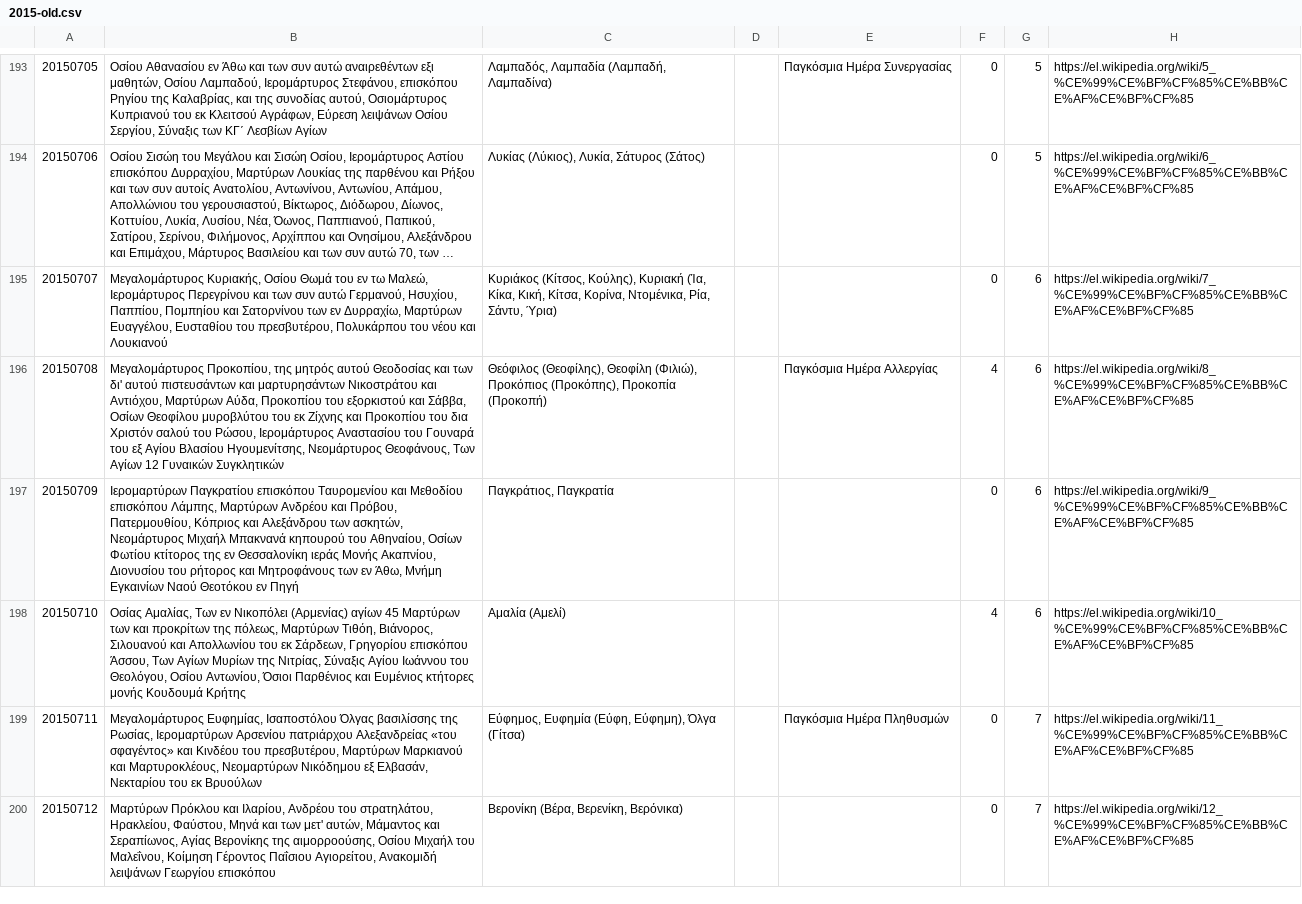
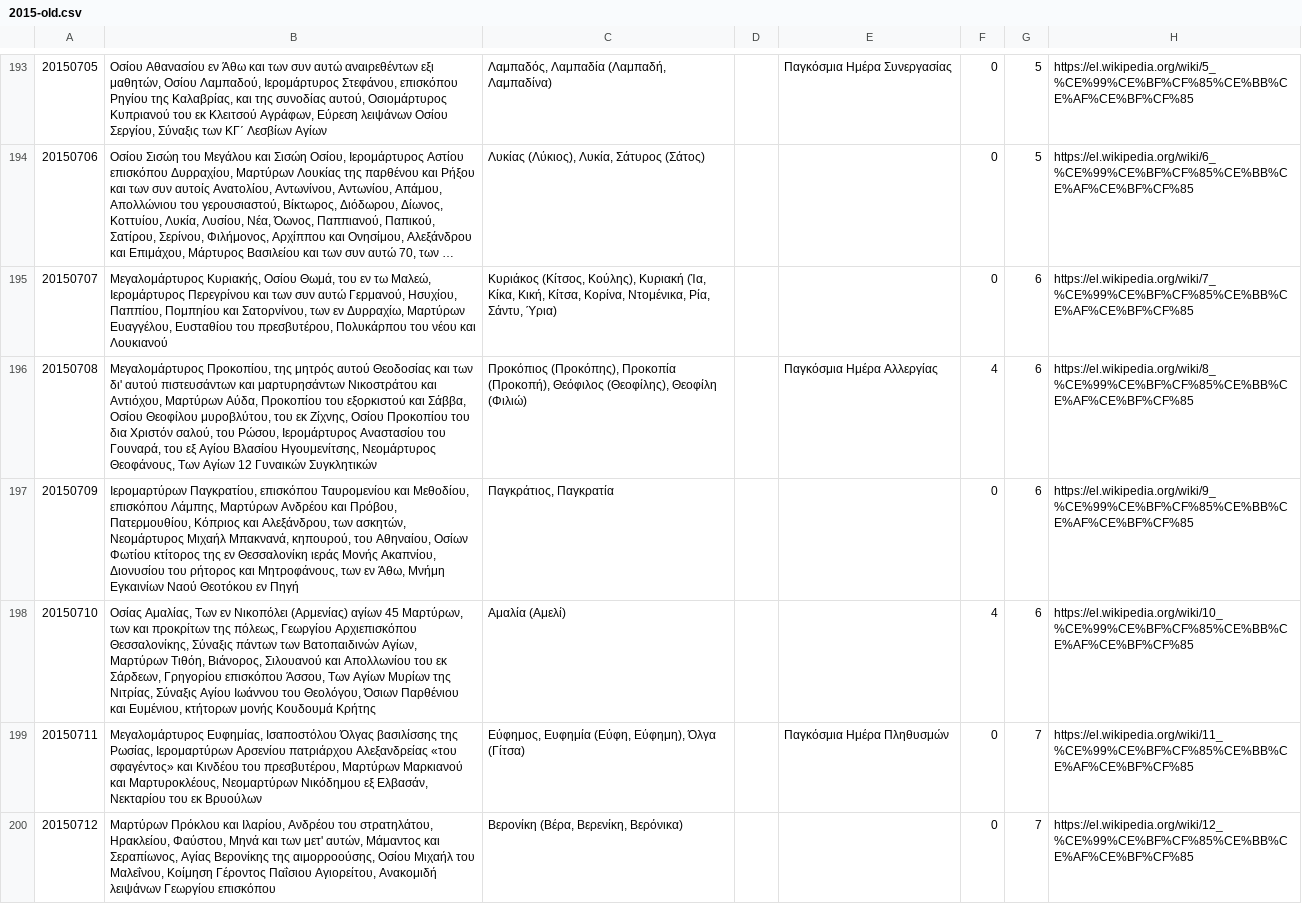
Before and after one commit to smekras/holydays-generator, a CSV file: files/2015-old.csv, drawn as a sheet; only a part is shown, gaps mark what is left out; long unchanged cells end in …; the diff names each change by its address in the sheet, - before the commit and + after, or states it on an @@ line.

```diff
--- a/files/2015-old.csv
+++ b/files/2015-old.csv
-B195: …Κυριακής, Οσίου Θωμά του εν τω Μαλεώ, Ιερομάρτυρος Περεγρίνου και των συν αυτώ Γερμανού, Ησυχίου, Παππίου, Πομπηίου και Σατορνίνου των εν…
+B195: …Κυριακής, Οσίου Θωμά, του εν τω Μαλεώ, Ιερομάρτυρος Περεγρίνου και των συν αυτώ Γερμανού, Ησυχίου, Παππίου, Πομπηίου και Σατορνίνου, των εν…
-B196: …και Σάββα, Οσίων Θεοφίλου μυροβλύτου του εκ Ζίχνης και Προκοπίου του δια Χριστόν σαλού του Ρώσου, Ιερομάρτυρος Αναστασίου του Γουναρά του εξ…
+B196: …και Σάββα, Οσίου Θεοφίλου μυροβλύτου, του εκ Ζίχνης, Οσίου Προκοπίου του δια Χριστόν σαλού, του Ρώσου, Ιερομάρτυρος Αναστασίου του Γουναρά, του εξ…
-C196: Θεόφιλος (Θεοφίλης), Θεοφίλη (Φιλιώ), Προκόπιος (Προκόπης), Προκοπία (Προκοπή)
+C196: Προκόπιος (Προκόπης), Προκοπία (Προκοπή), Θεόφιλος (Θεοφίλης), Θεοφίλη (Φιλιώ)
-B197: Ιερομαρτύρων Παγκρατίου επισκόπου Ταυρομενίου και Μεθοδίου επισκόπου Λάμπης, Μαρτύρων Ανδρέου και Πρόβου, Πατερμουθίου, Κόπριος και Αλεξάνδρου των ασκητών, Νεομάρτυρος Μιχαήλ Μπακνανά κηπουρού του Αθηναίου, Οσίων Φωτίου κτίτορος της εν Θεσσαλονίκη ιεράς Μονής Ακαπνίου, Διονυσίου του ρήτορος και Μητροφάνους των εν…
+B197: Ιερομαρτύρων Παγκρατίου, επισκόπου Ταυρομενίου και Μεθοδίου, επισκόπου Λάμπης, Μαρτύρων Ανδρέου και Πρόβου, Πατερμουθίου, Κόπριος και Αλεξάνδρου, των ασκητών, Νεομάρτυρος Μιχαήλ Μπακνανά, κηπουρού, του Αθηναίου, Οσίων Φωτίου κτίτορος της εν Θεσσαλονίκη ιεράς Μονής Ακαπνίου, Διονυσίου του ρήτορος και Μητροφάνους, των εν…
-B198: …αγίων 45 Μαρτύρων των και προκρίτων της πόλεως, Μαρτύρων Τιθόη, Βιάνορος, Σιλουανού και Απολλωνίου του εκ Σάρδεων, Γρηγορίου επισκόπου Άσσου, Των Αγίων Μυρίων της Νιτρίας, Σύναξις Αγίου Ιωάννου του Θεολόγου, Οσίου Αντωνίου, Όσιοι Παρθένιος και Ευμένιος κτήτορες μονής Κουδουμά…
+B198: …αγίων 45 Μαρτύρων, των και προκρίτων της πόλεως, Γεωργίου Αρχιεπισκόπου Θεσσαλονίκης, Σύναξις πάντων των Βατοπαιδινών Αγίων, Μαρτύρων Τιθόη, Βιάνορος, Σιλουανού και Απολλωνίου του εκ Σάρδεων, Γρηγορίου επισκόπου Άσσου, Των Αγίων Μυρίων της Νιτρίας, Σύναξις Αγίου Ιωάννου του Θεολόγου, Όσιων Παρθένιου και Ευμένιου, κτήτορων μονής Κουδουμά…
```
Also changed, not shown: files/2015.csv, 4 other files.
